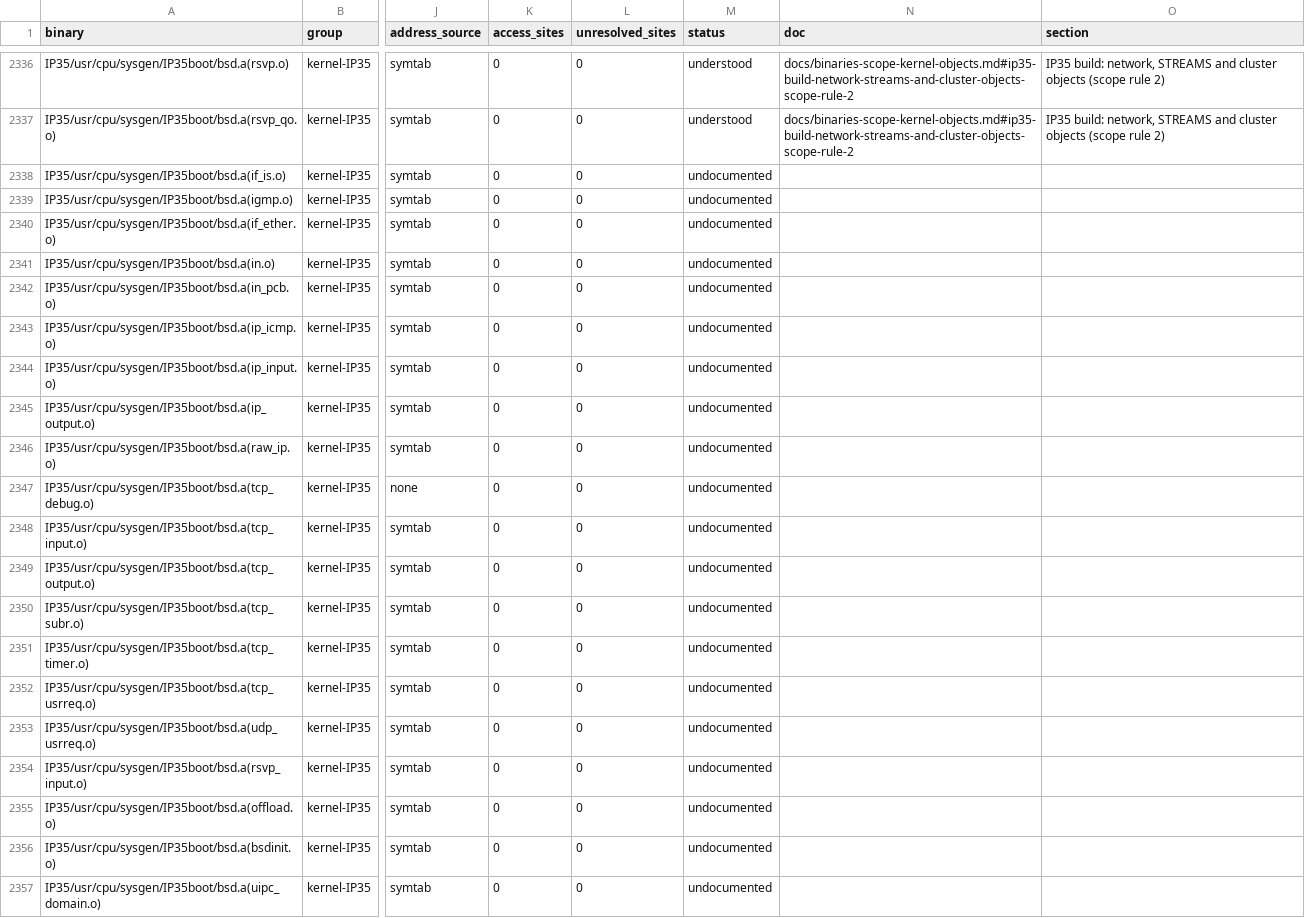
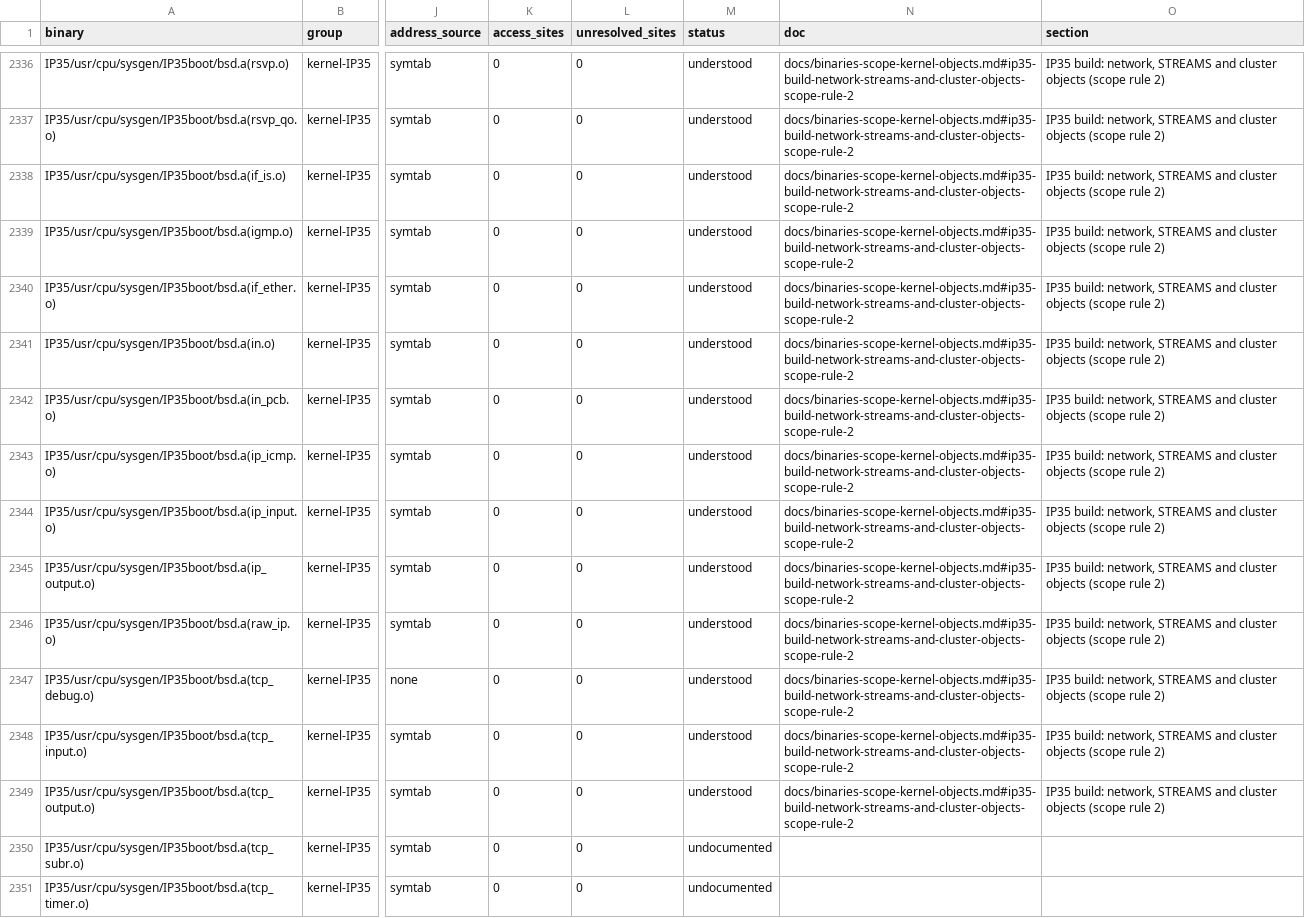
Before and after one commit to jamesbraid/chips, a TSV file: docs/inventory/binaries.tsv, drawn as a sheet; only a part is shown, gaps mark what is left out; the shorter side is filled out with more unchanged rows; the diff names each change by its address in the sheet, - before the commit and + after, or states it on an @@ line.

Commit message:
docs: classify IP35 IPv4, ARP and TCP input and output objects
Continues the IP35 network objects that scope rule 2 excludes, with
twelve more archive members: the interface striping driver, IGMP, ARP,
IPv4 address and control blocks, ICMP, IPv4 input and output, raw IP,
and the TCP trace, input and output routines.

Each entry gives the routine count, the largest routines and the
undefined imports from the member's own symbol table. Labels are
inferred: no routine body was read in full.

```diff
--- a/docs/inventory/binaries.tsv
+++ b/docs/inventory/binaries.tsv
-M2338:M2349 (status): undocumented
+M2338:M2349 (status): understood
-N2338:N2349 (doc): (empty)
+N2338:N2349 (doc): docs/binaries-scope-kernel-objects.md#ip35-build-network-streams-and-cluster-objects-scope-rule-2
-O2338:O2349 (section): (empty)
+O2338:O2349 (section): IP35 build: network, STREAMS and cluster objects (scope rule 2)
```
Also changed, not shown: docs/inventory/summary.tsv, 3 other files.
